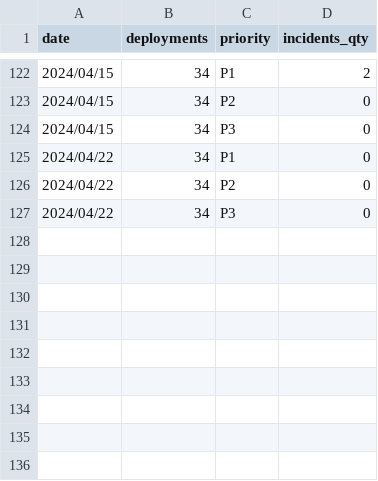
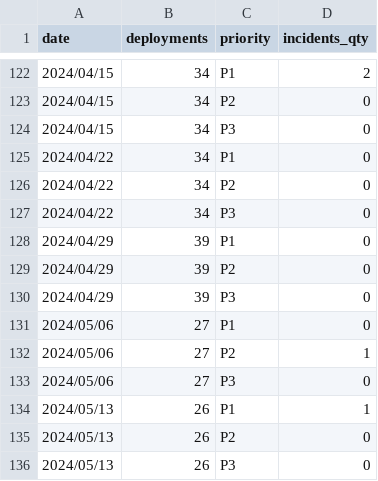
Before and after one commit to 3DHubs/dbt-core-network, a CSV file: seeds/seed_qa_incidents.csv, drawn as a sheet; only a part is shown, gaps mark what is left out; the diff names each change by its address in the sheet, - before the commit and + after, or states it on an @@ line.

Commit message:
Data for 17.05 (#798)

```diff
--- a/seeds/seed_qa_incidents.csv
+++ b/seeds/seed_qa_incidents.csv
+row 128: 2024/04/29 | 39 | P1 | 0
+row 129: 2024/04/29 | 39 | P2 | 0
+row 130: 2024/04/29 | 39 | P3 | 0
+row 131: 2024/05/06 | 27 | P1 | 0
+row 132: 2024/05/06 | 27 | P2 | 1
+row 133: 2024/05/06 | 27 | P3 | 0
+row 134: 2024/05/13 | 26 | P1 | 1
+row 135: 2024/05/13 | 26 | P2 | 0
+row 136: 2024/05/13 | 26 | P3 | 0
```
Also changed, not shown: seeds/seed_qa_bugs_backlog.csv.
